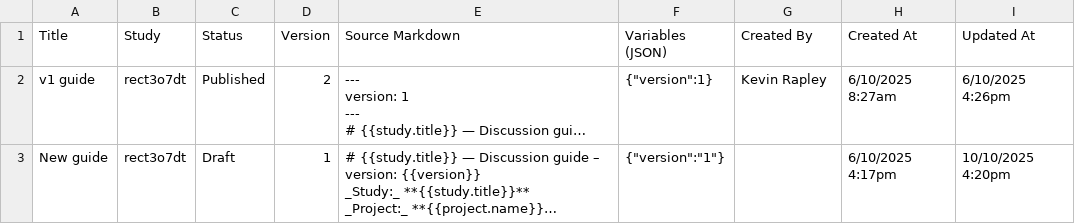
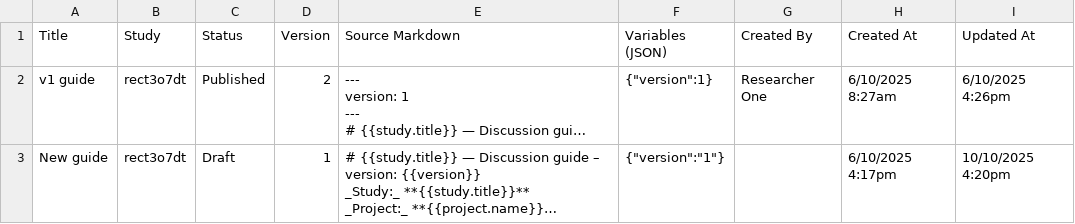
Before and after one commit to kevinrapley/ResearchOps, a CSV file: data/discussion-guides.csv, drawn as a sheet; long unchanged cells end in …; the diff names each change by its address in the sheet, - before the commit and + after, or states it on an @@ line.

```diff
--- a/data/discussion-guides.csv
+++ b/data/discussion-guides.csv
-G2 (Created By): Kevin Rapley
+G2 (Created By): Researcher One
```
Also changed, not shown: data/partials.csv, data/project-details.csv, 27 other files.
